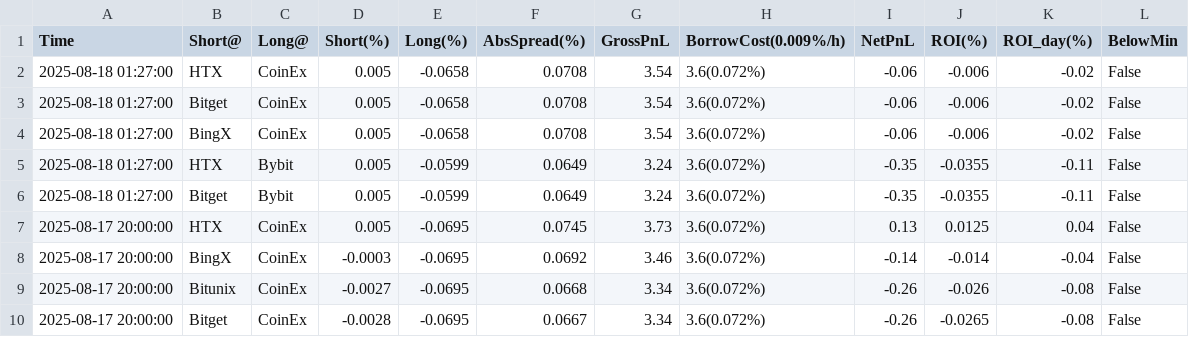
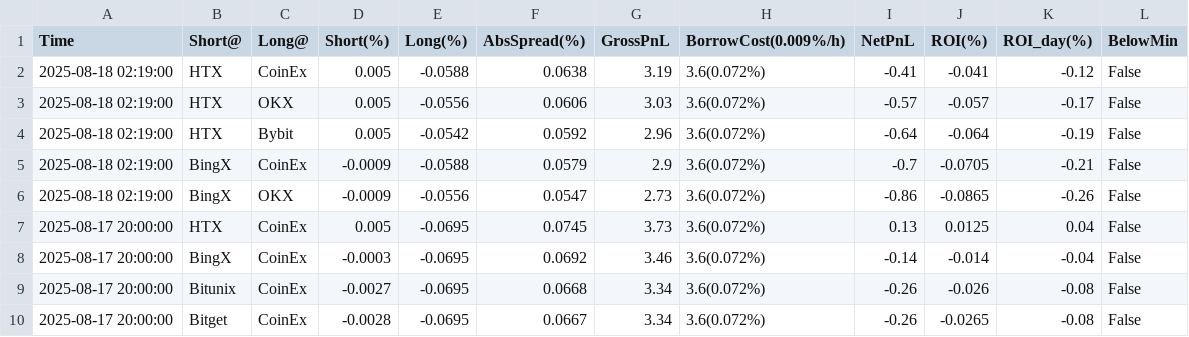
Before and after one commit to aerist123/funding-data, a CSV file: public/data/arb_candidates_JST.csv, drawn as a sheet; only a part is shown; removed rows and columns are numbered as before the commit, all else as after; the diff names each change by its address in the sheet, - before the commit and + after, or states it on an @@ line.

```diff
--- a/public/data/arb_candidates_JST.csv
+++ b/public/data/arb_candidates_JST.csv
-row 2: 2025-08-18 01:27:00 | HTX | CoinEx | 0.005 | -0.0658 | 0.0708 | 3.54 | 3.6(0.072%) | -0.06 | -0.006 | -0.02 | False
-row 3: 2025-08-18 01:27:00 | Bitget | CoinEx | 0.005 | -0.0658 | 0.0708 | 3.54 | 3.6(0.072%) | -0.06 | -0.006 | -0.02 | False
-row 4: 2025-08-18 01:27:00 | BingX | CoinEx | 0.005 | -0.0658 | 0.0708 | 3.54 | 3.6(0.072%) | -0.06 | -0.006 | -0.02 | False
-row 5: 2025-08-18 01:27:00 | HTX | Bybit | 0.005 | -0.0599 | 0.0649 | 3.24 | 3.6(0.072%) | -0.35 | -0.0355 | -0.11 | False
-row 6: 2025-08-18 01:27:00 | Bitget | Bybit | 0.005 | -0.0599 | 0.0649 | 3.24 | 3.6(0.072%) | -0.35 | -0.0355 | -0.11 | False
+row 2: 2025-08-18 02:19:00 | HTX | CoinEx | 0.005 | -0.0588 | 0.0638 | 3.19 | 3.6(0.072%) | -0.41 | -0.041 | -0.12 | False
+row 3: 2025-08-18 02:19:00 | HTX | OKX | 0.005 | -0.0556 | 0.0606 | 3.03 | 3.6(0.072%) | -0.57 | -0.057 | -0.17 | False
+row 4: 2025-08-18 02:19:00 | HTX | Bybit | 0.005 | -0.0542 | 0.0592 | 2.96 | 3.6(0.072%) | -0.64 | -0.064 | -0.19 | False
+row 5: 2025-08-18 02:19:00 | BingX | CoinEx | -0.0009 | -0.0588 | 0.0579 | 2.9 | 3.6(0.072%) | -0.7 | -0.0705 | -0.21 | False
+row 6: 2025-08-18 02:19:00 | BingX | OKX | -0.0009 | -0.0556 | 0.0547 | 2.73 | 3.6(0.072%) | -0.86 | -0.0865 | -0.26 | False
```
Also changed, not shown: public/data/arb_candidates_CVC.csv, public/data/arb_candidates_GAS.csv, 35 other files.
